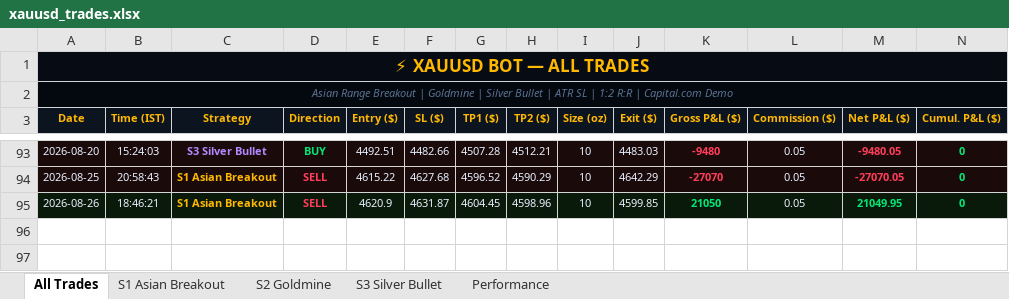
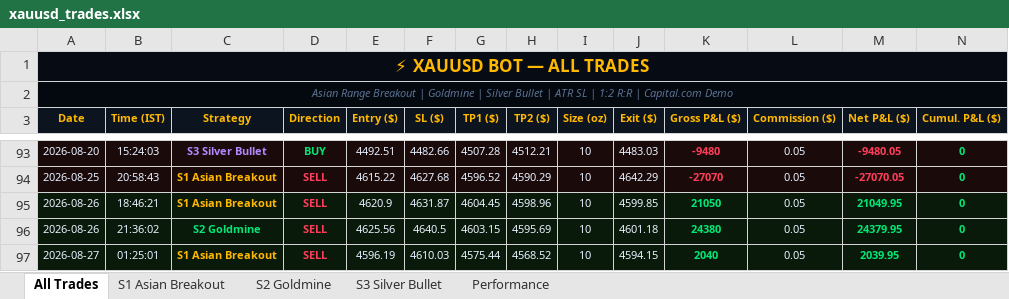
Before and after one commit to why666-dev/xauusd-bot, an Excel workbook: xauusd_trades.xlsx, sheet All Trades, drawn as a sheet; only a part is shown, gaps mark what is left out; values as stored, in another font and other column widths than the file's, no borders; rows hold the shown columns only; the diff names each change by its address in the sheet, - before the commit and + after, or states it on an @@ line.

```diff
--- a/xauusd_trades.xlsx (sheet All Trades)
+++ b/xauusd_trades.xlsx (sheet All Trades)
+row 96: 2026-08-26 | 21:36:02 | S2 Goldmine | SELL | 4625.56 | 4640.5 | 4603.15 | 4595.69 | 10 | 4601.18 | 24380 | 0.05 | 24379.95 | 0
+row 97: 2026-08-27 | 01:25:01 | S1 Asian Breakout | SELL | 4596.19 | 4610.03 | 4575.44 | 4568.52 | 10 | 4594.15 | 2040 | 0.05 | 2039.95 | 0
```
Also changed, not shown: sheet S2 Goldmine, sheet S1 Asian Breakout, 2 other files.
